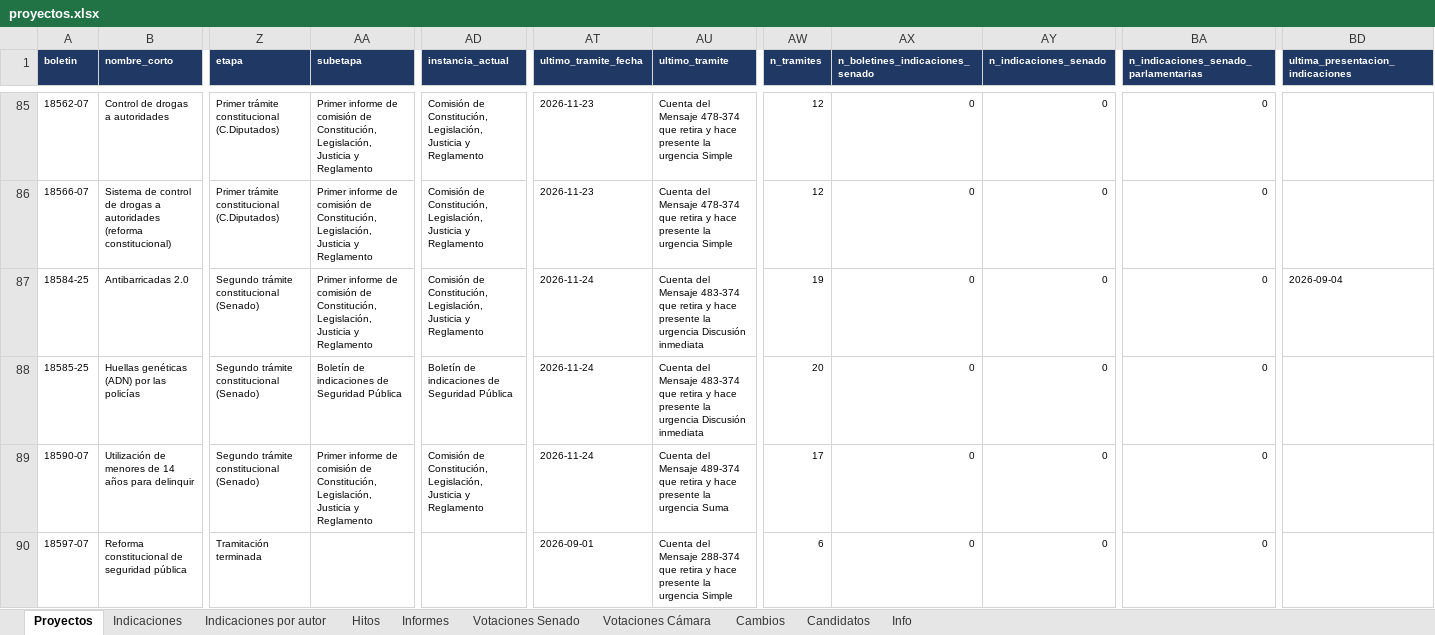
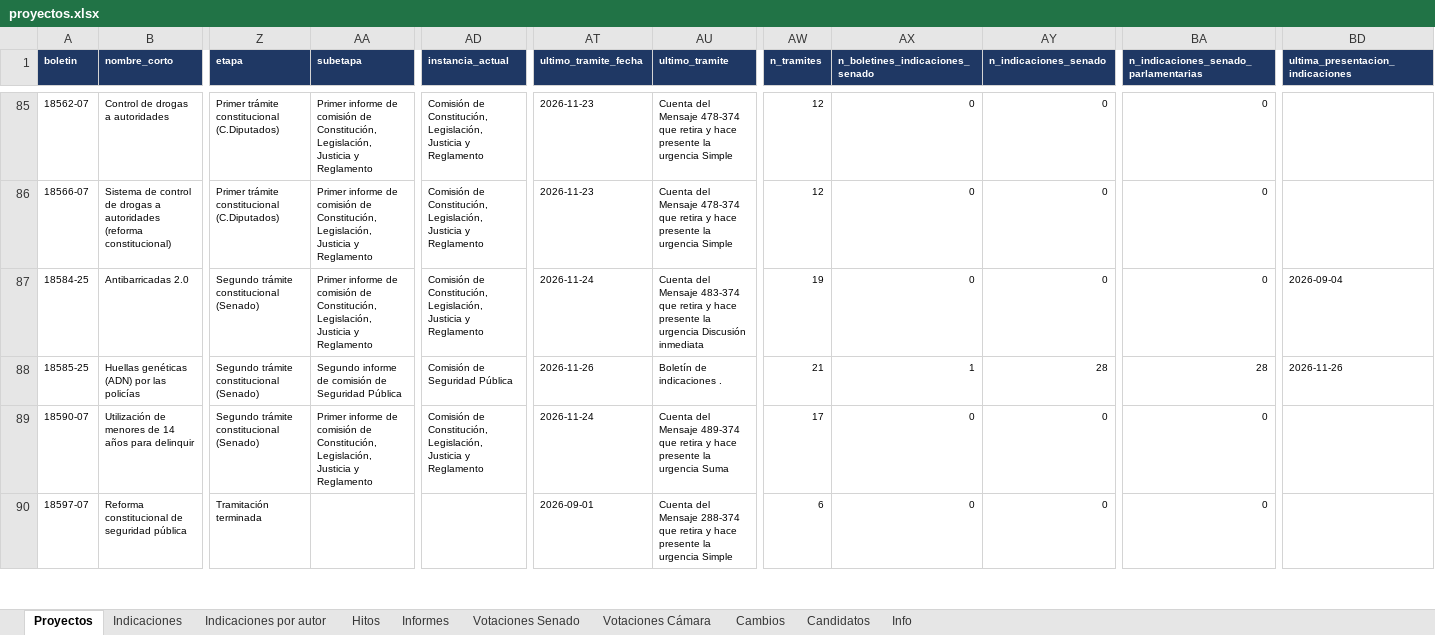
Before and after one commit to AlejandroAvYa/seguimiento-legislativo-seguridad, an Excel workbook: data/proyectos.xlsx, sheet Proyectos, drawn as a sheet; only a part is shown, gaps mark what is left out; values as stored, in another font and other column widths than the file's, no borders; the diff names each change by its address in the sheet, - before the commit and + after, or states it on an @@ line.

```diff
--- a/data/proyectos.xlsx (sheet Proyectos)
+++ b/data/proyectos.xlsx (sheet Proyectos)
-AA88 (subetapa): Boletín de indicaciones de Seguridad…
+AA88 (subetapa): Segundo informe de comisión de Seguridad…
-AD88 (instancia_actual): Boletín de indicaciones de Seguridad Pública
+AD88 (instancia_actual): Comisión de Seguridad Pública
-AT88 (ultimo_tramite_fecha): 2026-11-24
+AT88 (ultimo_tramite_fecha): 2026-11-26
-AU88 (ultimo_tramite): Cuenta del Mensaje 483-374 que retira y hace presente la urgencia Discusión inmediata
+AU88 (ultimo_tramite): Boletín de indicaciones .
-AW88 (n_tramites): 20
+AW88 (n_tramites): 21
-AX88 (n_boletines_indicaciones_senado): 0
+AX88 (n_boletines_indicaciones_senado): 1
-AY88 (n_indicaciones_senado): 0
+AY88 (n_indicaciones_senado): 28
-BA88: 0
+BA88: 28
-BD88 (ultima_presentacion_indicaciones): (empty)
+BD88 (ultima_presentacion_indicaciones): 2026-11-26
```
Also changed, not shown: sheet Indicaciones, sheet Indicaciones por autor, sheet Cambios, sheet Info, 16 other files.
